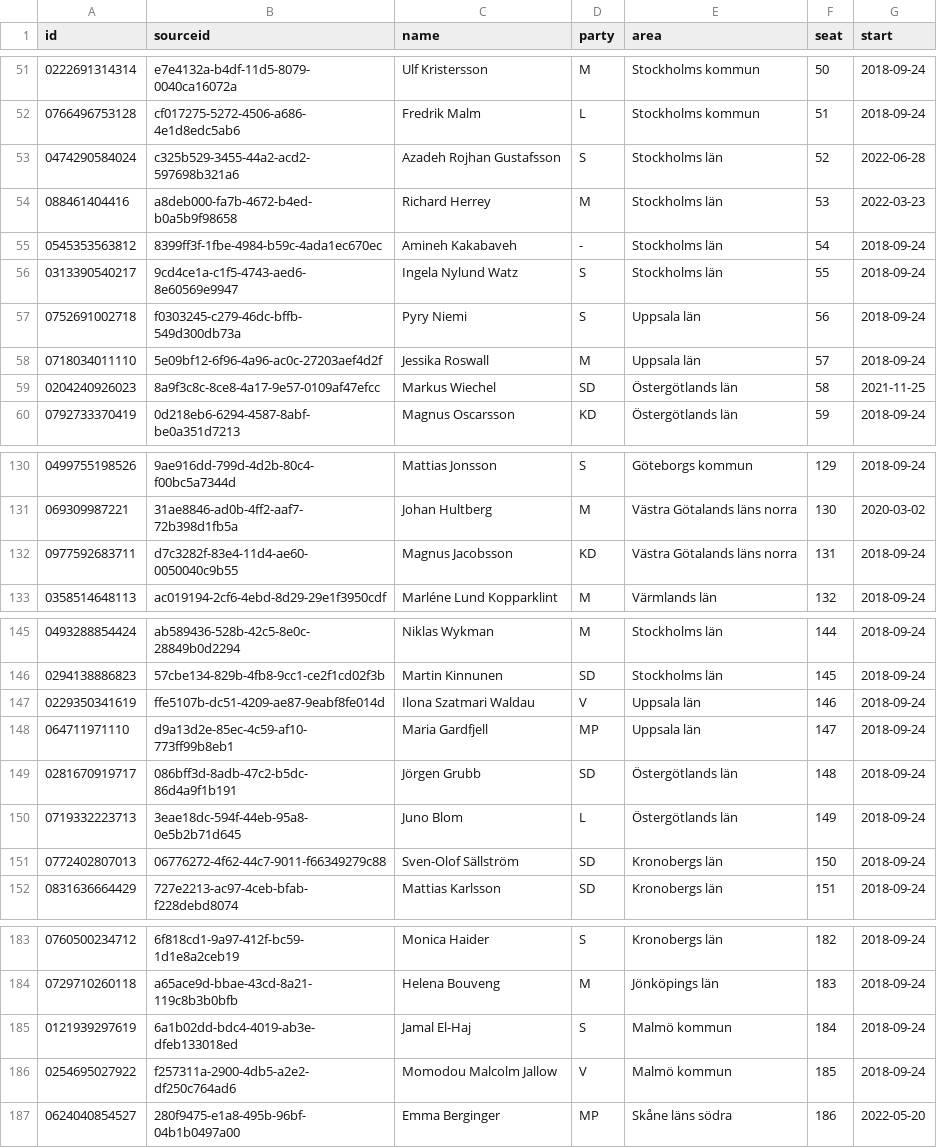
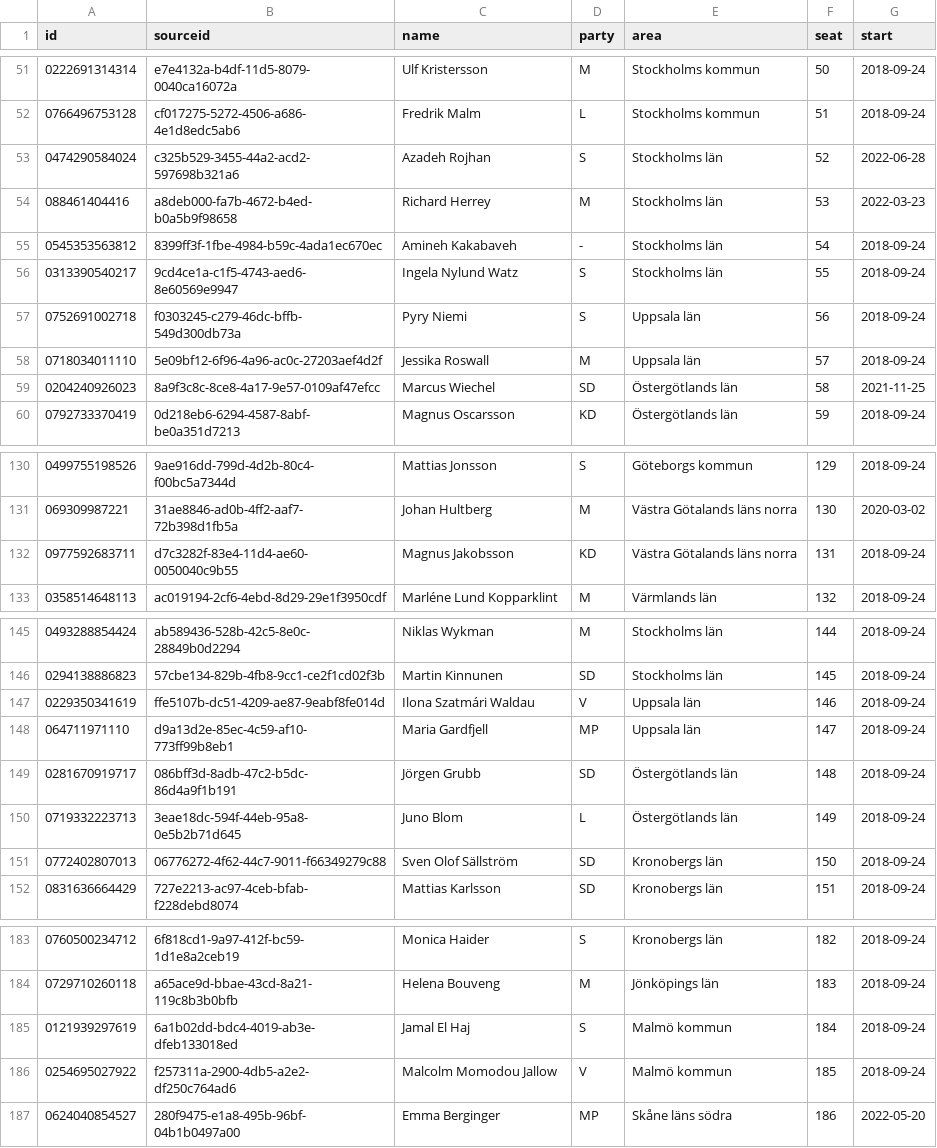
Before and after one commit to every-politician-scrapers/sweden-riksdag-api-current, a CSV file: data/official.csv, drawn as a sheet; only a part is shown, gaps mark what is left out; the diff covers the shown part only.

```diff
--- a/data/official.csv
+++ b/data/official.csv
@@ -52,3 +52,3 @@ id,sourceid,name,party,area,seat,start
 0766496753128,cf017275-5272-4506-a686-4e1d8edc5ab6,Fredrik Malm,L,Stockholms kommun,51,2018-09-24
-0474290584024,c325b529-3455-44a2-acd2-597698b321a6,Azadeh Rojhan Gustafsson,S,Stockholms län,52,2022-06-28
+0474290584024,c325b529-3455-44a2-acd2-597698b321a6,Azadeh Rojhan,S,Stockholms län,52,2022-06-28
 088461404416,a8deb000-fa7b-4672-b4ed-b0a5b9f98658,Richard Herrey,M,Stockholms län,53,2022-03-23
@@ -58,3 +58,3 @@ id,sourceid,name,party,area,seat,start
 0718034011110,5e09bf12-6f96-4a96-ac0c-27203aef4d2f,Jessika Roswall,M,Uppsala län,57,2018-09-24
-0204240926023,8a9f3c8c-8ce8-4a17-9e57-0109af47efcc,Markus Wiechel,SD,Östergötlands län,58,2021-11-25
+0204240926023,8a9f3c8c-8ce8-4a17-9e57-0109af47efcc,Marcus Wiechel,SD,Östergötlands län,58,2021-11-25
 0792733370419,0d218eb6-6294-4587-8abf-be0a351d7213,Magnus Oscarsson,KD,Östergötlands län,59,2018-09-24
@@ -131,3 +131,3 @@ id,sourceid,name,party,area,seat,start
 069309987221,31ae8846-ad0b-4ff2-aaf7-72b398d1fb5a,Johan Hultberg,M,Västra Götalands läns norra,130,2020-03-02
-0977592683711,d7c3282f-83e4-11d4-ae60-0050040c9b55,Magnus Jacobsson,KD,Västra Götalands läns norra,131,2018-09-24
+0977592683711,d7c3282f-83e4-11d4-ae60-0050040c9b55,Magnus Jakobsson,KD,Västra Götalands läns norra,131,2018-09-24
 0358514648113,ac019194-2cf6-4ebd-8d29-29e1f3950cdf,Marléne Lund Kopparklint,M,Värmlands län,132,2018-09-24
@@ -146,3 +146,3 @@ id,sourceid,name,party,area,seat,start
 0294138886823,57cbe134-829b-4fb8-9cc1-ce2f1cd02f3b,Martin Kinnunen,SD,Stockholms län,145,2018-09-24
-0229350341619,ffe5107b-dc51-4209-ae87-9eabf8fe014d,Ilona Szatmari Waldau,V,Uppsala län,146,2018-09-24
+0229350341619,ffe5107b-dc51-4209-ae87-9eabf8fe014d,Ilona Szatmári Waldau,V,Uppsala län,146,2018-09-24
 064711971110,d9a13d2e-85ec-4c59-af10-773ff99b8eb1,Maria Gardfjell,MP,Uppsala län,147,2018-09-24
@@ -150,3 +150,3 @@ id,sourceid,name,party,area,seat,start
 0719332223713,3eae18dc-594f-44eb-95a8-0e5b2b71d645,Juno Blom,L,Östergötlands län,149,2018-09-24
-0772402807013,06776272-4f62-44c7-9011-f66349279c88,Sven-Olof Sällström,SD,Kronobergs län,150,2018-09-24
+0772402807013,06776272-4f62-44c7-9011-f66349279c88,Sven Olof Sällström,SD,Kronobergs län,150,2018-09-24
 0831636664429,727e2213-ac97-4ceb-bfab-f228debd8074,Mattias Karlsson,SD,Kronobergs län,151,2018-09-24
@@ -184,4 +184,4 @@ id,sourceid,name,party,area,seat,start
 0729710260118,a65ace9d-bbae-43cd-8a21-119c8b3b0bfb,Helena Bouveng,M,Jönköpings län,183,2018-09-24
-0121939297619,6a1b02dd-bdc4-4019-ab3e-dfeb133018ed,Jamal El-Haj,S,Malmö kommun,184,2018-09-24
-0254695027922,f257311a-2900-4db5-a2e2-df250c764ad6,Momodou Malcolm Jallow,V,Malmö kommun,185,2018-09-24
+0121939297619,6a1b02dd-bdc4-4019-ab3e-dfeb133018ed,Jamal El Haj,S,Malmö kommun,184,2018-09-24
+0254695027922,f257311a-2900-4db5-a2e2-df250c764ad6,Malcolm Momodou Jallow,V,Malmö kommun,185,2018-09-24
 0624040854527,280f9475-e1a8-495b-96bf-04b1b0497a00,Emma Berginger,MP,Skåne läns södra,186,2022-05-20
```
Also changed, not shown: 6 edited cells elsewhere in this file, data/diff.csv, data/wikidata.csv.
